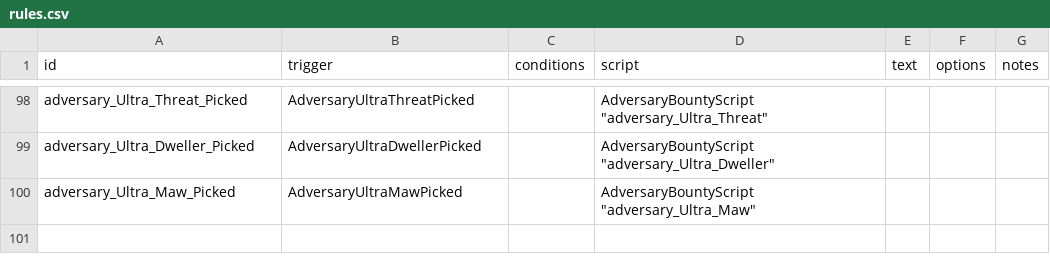
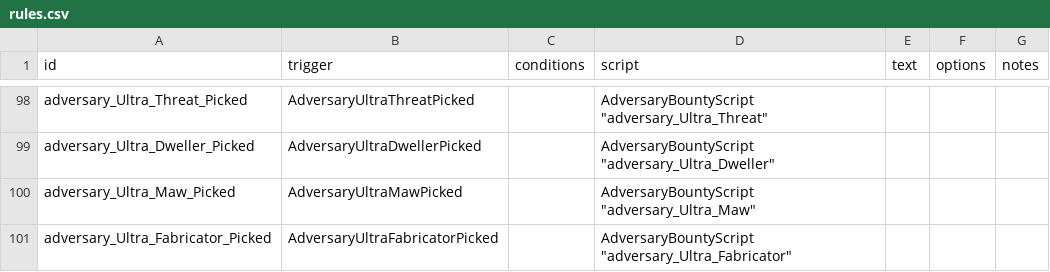
Before and after one commit to Tranquiliti/Adversary, a CSV file: data/campaign/rules.csv, drawn as a sheet; only a part is shown, gaps mark what is left out; the diff names each change by its address in the sheet, - before the commit and + after, or states it on an @@ line.

```diff
--- a/data/campaign/rules.csv
+++ b/data/campaign/rules.csv
+row 101: adversary_Ultra_Fabricator_Picked | AdversaryUltraFabricatorPicked |  | AdversaryBountyScript "adversary_Ultra_Fabricator"
```
Also changed, not shown: 15 other files.
